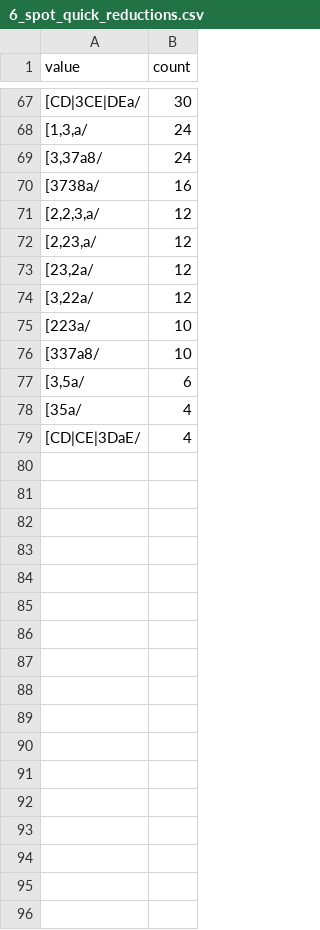
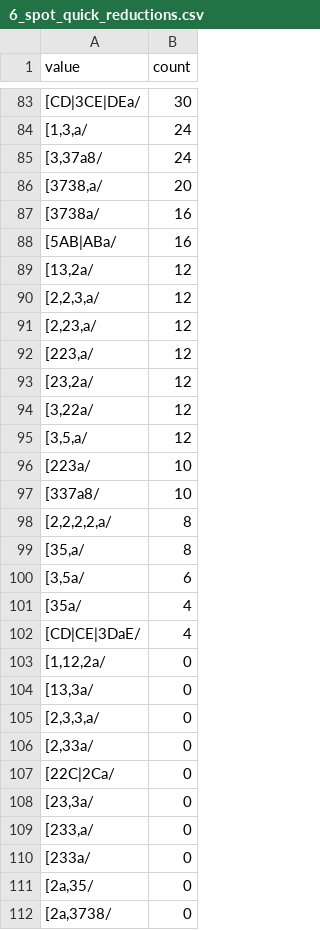
Before and after one commit to Shue-String/Browser_Sprouts, a CSV file: stalks/6_spot_quick_reductions.csv, drawn as a sheet; only a part is shown, gaps mark what is left out; the diff covers the shown part only; the diff names each change by its address in the sheet, - before the commit and + after, or states it on an @@ line.

```diff
--- a/stalks/6_spot_quick_reductions.csv
+++ b/stalks/6_spot_quick_reductions.csv
+row 86: [3738,a/ | 20
+row 88: [5AB|ABa/ | 16
+row 89: [13,2a/ | 12
+row 92: [223,a/ | 12
+row 95: [3,5,a/ | 12
+row 98: [2,2,2,2,a/ | 8
+row 99: [35,a/ | 8
+row 103: [1,12,2a/ | 0
+row 104: [13,3a/ | 0
+row 105: [2,3,3,a/ | 0
+row 106: [2,33a/ | 0
+row 107: [22C|2Ca/ | 0
+row 108: [23,3a/ | 0
+row 109: [233,a/ | 0
+row 110: [233a/ | 0
+row 111: [2a,35/ | 0
+row 112: [2a,3738/ | 0
```
Also changed, not shown: 27 added rows, 2 removed rows and 2 edited cells elsewhere in this file, stalks/5_spot_quick_reductions.csv, 6 other files.
